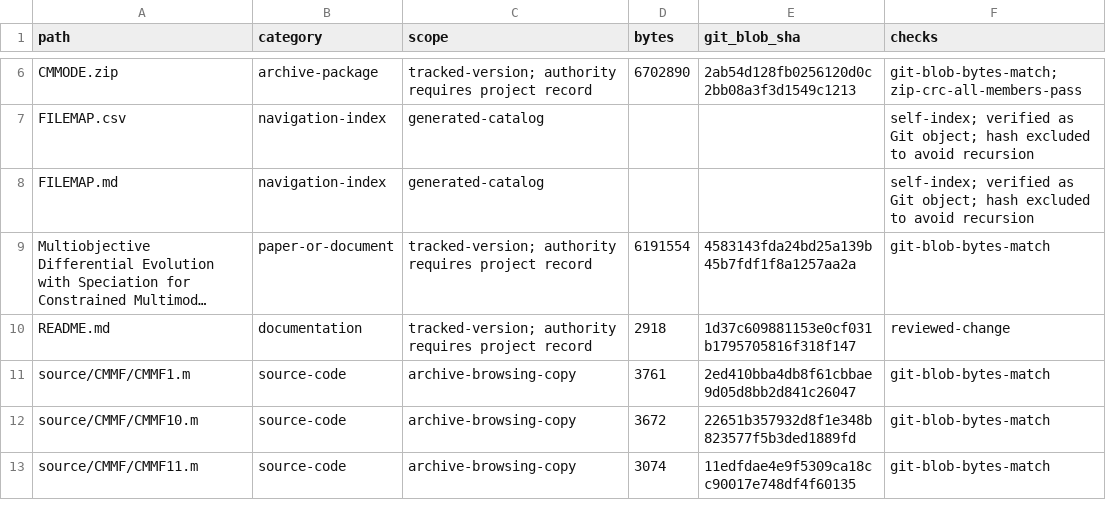
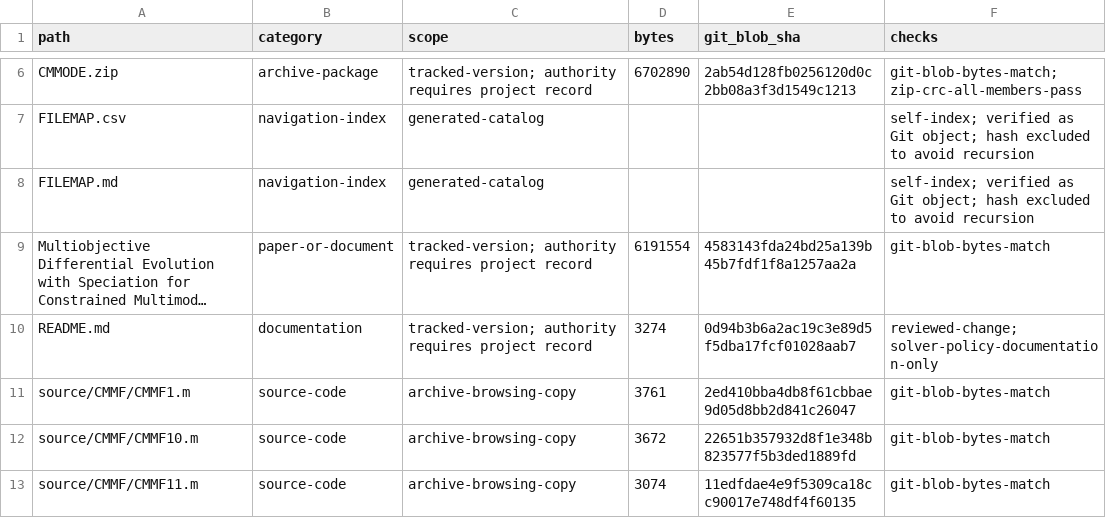
Before and after one commit to linhongyuayu/CMMODE, a CSV file: FILEMAP.csv, drawn as a sheet; only a part is shown, gaps mark what is left out; long unchanged cells end in …; the diff names each change by its address in the sheet, - before the commit and + after, or states it on an @@ line.

```diff
--- a/FILEMAP.csv
+++ b/FILEMAP.csv
-D10 (bytes): 2918
+D10 (bytes): 3274
-E10 (git_blob_sha): 1d37c609881153e0cf031b1795705816f318f147
+E10 (git_blob_sha): 0d94b3b6a2ac19c3e89d5f5dba17fcf01028aab7
-F10 (checks): reviewed-change
+F10 (checks): reviewed-change; solver-policy-documentation-only
```
Also changed, not shown: 2 other files.
